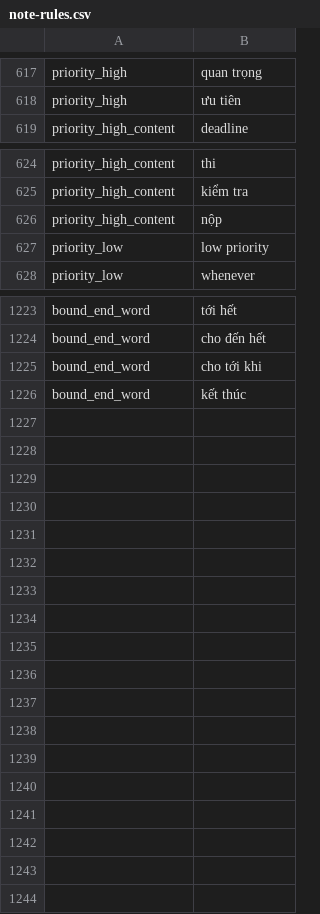
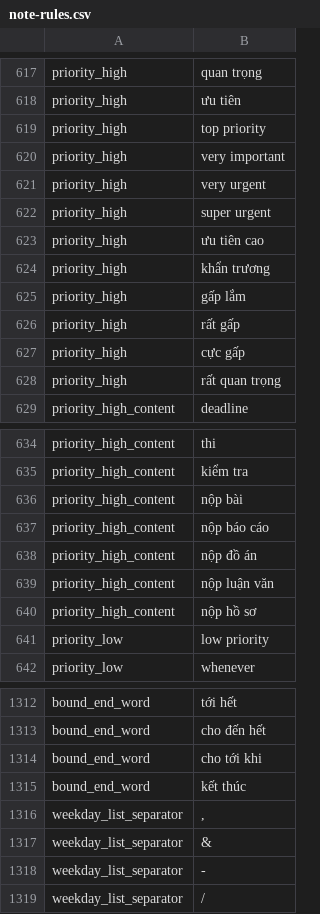
Before and after one commit to 02bbits/Agendal, a CSV file: backend/resources/notes/note-rules.csv, drawn as a sheet; only a part is shown, gaps mark what is left out; the diff covers the shown part only.

Commit message:
fix(notes): keep unclear recurring bounds for review and tighten priority words (Refs #120)
Recurring bounds:
- read "lái xe 4 tuần" as daily for 4 weeks, and bare weekday durations
  like "mỗi thứ 3,5 4 tuần"
- keep for review: negative or ranged durations, conflicting ends or counts,
  "never ends" with a bound, choices ("Friday or Saturday", "2 weeks or 3"),
  half-written durations ("for 2", "trong 4"), "for the next weeks"
- a weekday after a start word sets the start date
- weekday lists accept "/" as a separator; repeat words come from note-rules.csv
- skip English weekday words inside unaccented Vietnamese ("goi me thu 6")

Priority:
- negated high words ("not urgent", "chưa cần gấp") read as low
- explicit medium words; "ưu tiên thấp" and "ưu tiên trung bình" no longer read as high
- narrow "nộp" to submission phrases; exempt compounds like "thi công",
  "kiểm tra email"
- review screen hides Low, like the task row

```diff
--- a/backend/resources/notes/note-rules.csv
+++ b/backend/resources/notes/note-rules.csv
@@ -618,2 +618,12 @@ priority_high,quan trọng
 priority_high,ưu tiên
+priority_high,top priority
+priority_high,very important
+priority_high,very urgent
+priority_high,super urgent
+priority_high,ưu tiên cao
+priority_high,khẩn trương
+priority_high,gấp lắm
+priority_high,rất gấp
+priority_high,cực gấp
+priority_high,rất quan trọng
 priority_high_content,deadline
@@ -625,3 +635,7 @@ priority_high_content,thi
 priority_high_content,kiểm tra
-priority_high_content,nộp
+priority_high_content,nộp bài
+priority_high_content,nộp báo cáo
+priority_high_content,nộp đồ án
+priority_high_content,nộp luận văn
+priority_high_content,nộp hồ sơ
 priority_low,low priority
@@ -1226 +1315,5 @@ bound_end_word,cho tới khi
 bound_end_word,kết thúc
+weekday_list_separator,","
+weekday_list_separator,&
+weekday_list_separator,-
+weekday_list_separator,/
```
Also changed, not shown: 75 added rows elsewhere in this file, 9 other files.
